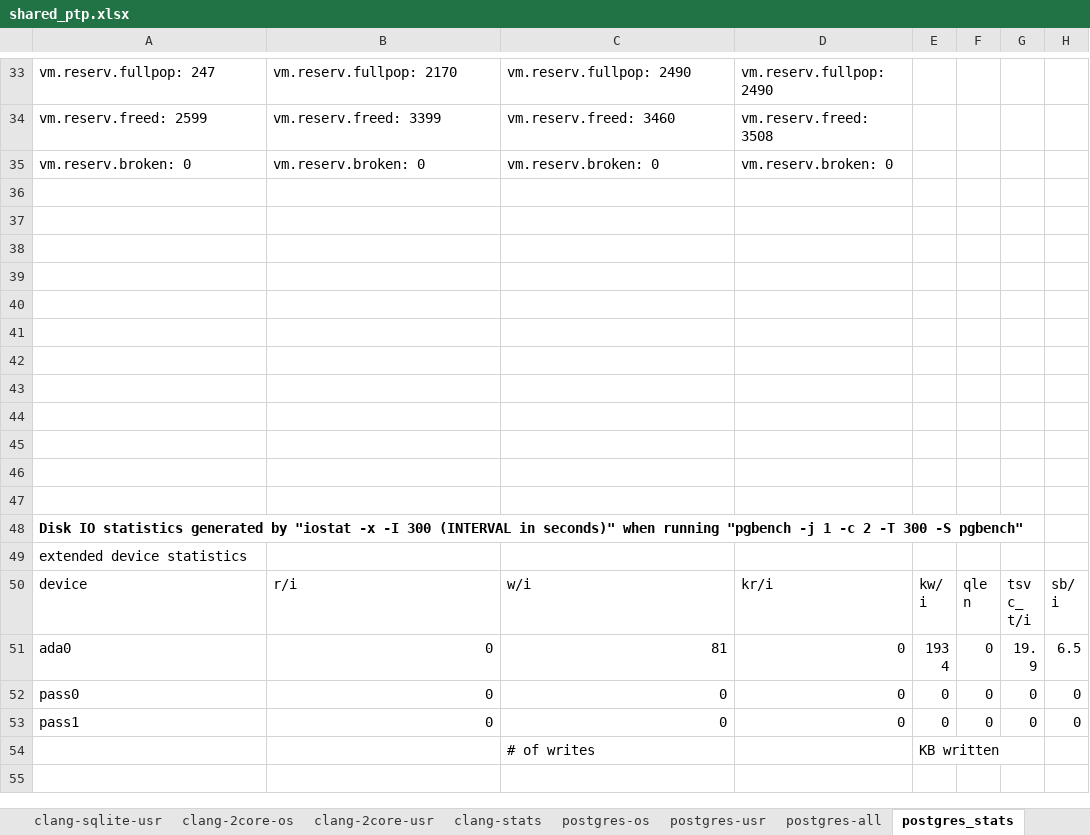
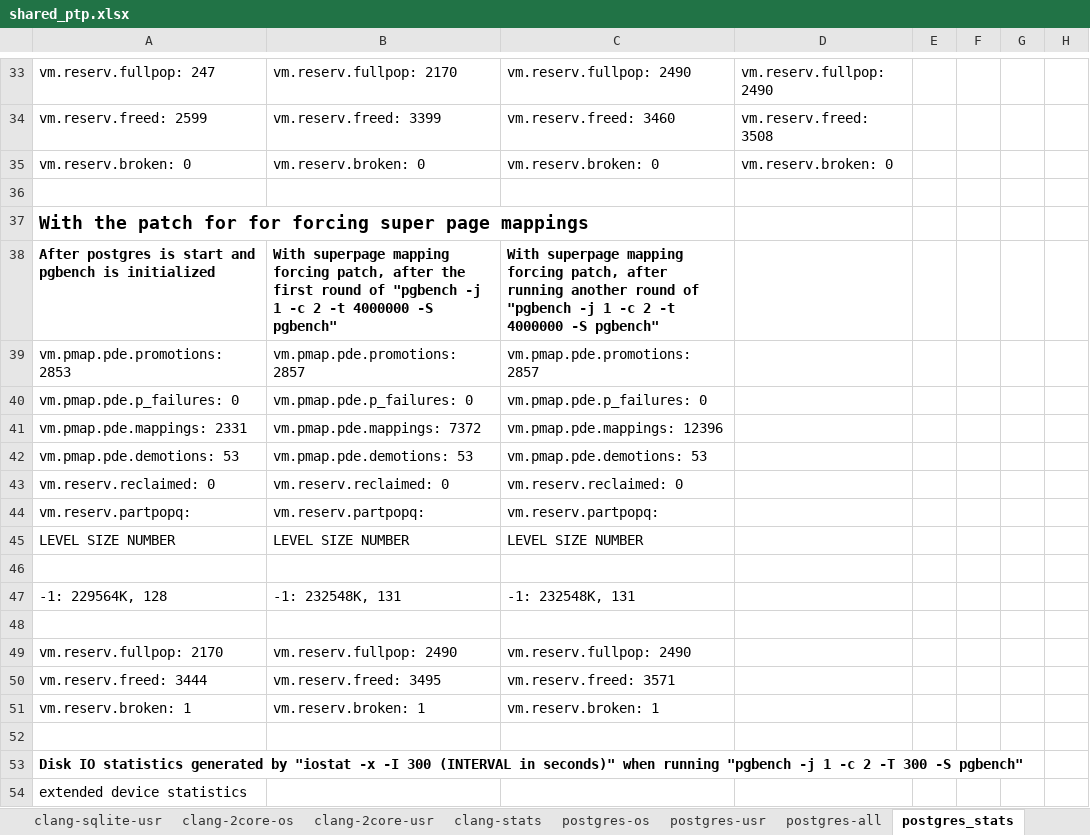
Before and after one commit to XiaowanDong/shared_ptp, an Excel workbook: shared_ptp.xlsx, sheet postgres_stats, drawn as a sheet; only a part is shown, gaps mark what is left out; the shorter side is filled out with more unchanged rows; values as stored, in another font and other column widths than the file's, no borders; removed rows and columns are numbered as before the commit, all else as after; the diff covers the shown part only; the diff names each change by its address in the sheet, - before the commit and + after, or states it on an @@ line.

Commit message:
Added postgresql results with the super-page-mapping patch

```diff
--- a/shared_ptp.xlsx (sheet postgres_stats)
+++ b/shared_ptp.xlsx (sheet postgres_stats)
+row 37: With the patch for for forcing super page mappings
+row 38: After postgres is start and pgbench is initialized | With superpage mapping forcing patch, after the first round of "pgbench -j 1 -c 2 -t 4000000 -S pgbench" | With superpage mapping forcing patch, after running another round of "pgbench -j 1 -c 2 -t 4000000 -S pgbench"
+row 39: vm.pmap.pde.promotions: 2853 | vm.pmap.pde.promotions: 2857 | vm.pmap.pde.promotions: 2857
+row 40: vm.pmap.pde.p_failures: 0 | vm.pmap.pde.p_failures: 0 | vm.pmap.pde.p_failures: 0
+row 41: vm.pmap.pde.mappings: 2331 | vm.pmap.pde.mappings: 7372 | vm.pmap.pde.mappings: 12396
+row 42: vm.pmap.pde.demotions: 53 | vm.pmap.pde.demotions: 53 | vm.pmap.pde.demotions: 53
+row 43: vm.reserv.reclaimed: 0 | vm.reserv.reclaimed: 0 | vm.reserv.reclaimed: 0
+row 44: vm.reserv.partpopq: | vm.reserv.partpopq: | vm.reserv.partpopq:
+row 45: LEVEL SIZE NUMBER | LEVEL SIZE NUMBER | LEVEL SIZE NUMBER
+row 47: -1: 229564K, 128 | -1: 232548K, 131 | -1: 232548K, 131
-row 49: (empty)
+row 49: vm.reserv.fullpop: 2170 | vm.reserv.fullpop: 2490 | vm.reserv.fullpop: 2490
-row 50: (empty)
+row 50: vm.reserv.freed: 3444 | vm.reserv.freed: 3495 | vm.reserv.freed: 3571
-row 51: (empty)
+row 51: vm.reserv.broken: 1 | vm.reserv.broken: 1 | vm.reserv.broken: 1
-row 42: (empty)
-row 43: (empty)
-row 44: (empty)
-row 45: (empty)
-row 46: (empty)
```
Also changed, not shown: 24 edited cells elsewhere in this sheet, sheet postgres-usr, sheet postgres-os, sheet clang-stats, sheet clang-usr, sheet clang-os, formulas that keep their value.
